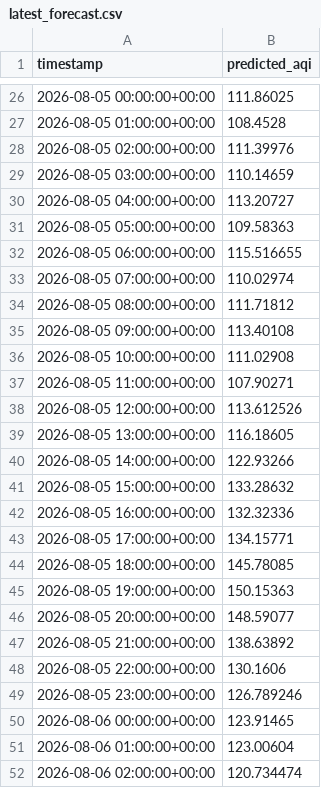
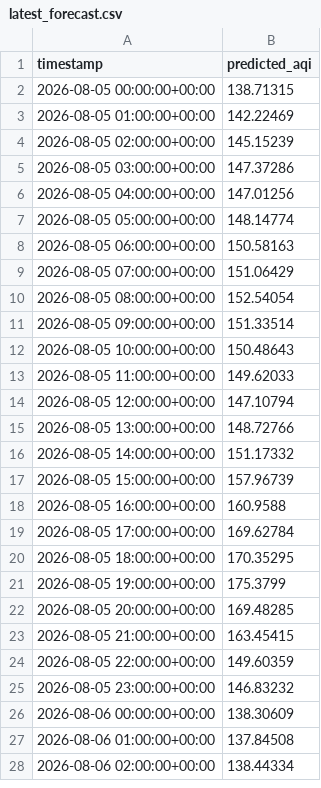
Before and after one commit to Moosa-Hassan/lahore_aqi, a CSV file: predictions/latest_forecast.csv, drawn as a sheet; only a part is shown, gaps mark what is left out; the diff covers the shown part only.

```diff
--- a/predictions/latest_forecast.csv
+++ b/predictions/latest_forecast.csv
@@ -26,27 +2,27 @@ timestamp,predicted_aqi
-2026-08-05 00:00:00+00:00,111.86025
-2026-08-05 01:00:00+00:00,108.4528
-2026-08-05 02:00:00+00:00,111.39976
-2026-08-05 03:00:00+00:00,110.14659
-2026-08-05 04:00:00+00:00,113.20727
-2026-08-05 05:00:00+00:00,109.58363
-2026-08-05 06:00:00+00:00,115.516655
-2026-08-05 07:00:00+00:00,110.02974
-2026-08-05 08:00:00+00:00,111.71812
-2026-08-05 09:00:00+00:00,113.40108
-2026-08-05 10:00:00+00:00,111.02908
-2026-08-05 11:00:00+00:00,107.90271
-2026-08-05 12:00:00+00:00,113.612526
-2026-08-05 13:00:00+00:00,116.18605
-2026-08-05 14:00:00+00:00,122.93266
-2026-08-05 15:00:00+00:00,133.28632
-2026-08-05 16:00:00+00:00,132.32336
-2026-08-05 17:00:00+00:00,134.15771
-2026-08-05 18:00:00+00:00,145.78085
-2026-08-05 19:00:00+00:00,150.15363
-2026-08-05 20:00:00+00:00,148.59077
-2026-08-05 21:00:00+00:00,138.63892
-2026-08-05 22:00:00+00:00,130.1606
-2026-08-05 23:00:00+00:00,126.789246
-2026-08-06 00:00:00+00:00,123.91465
-2026-08-06 01:00:00+00:00,123.00604
-2026-08-06 02:00:00+00:00,120.734474
+2026-08-05 00:00:00+00:00,138.71315
+2026-08-05 01:00:00+00:00,142.22469
+2026-08-05 02:00:00+00:00,145.15239
+2026-08-05 03:00:00+00:00,147.37286
+2026-08-05 04:00:00+00:00,147.01256
+2026-08-05 05:00:00+00:00,148.14774
+2026-08-05 06:00:00+00:00,150.58163
+2026-08-05 07:00:00+00:00,151.06429
+2026-08-05 08:00:00+00:00,152.54054
+2026-08-05 09:00:00+00:00,151.33514
+2026-08-05 10:00:00+00:00,150.48643
+2026-08-05 11:00:00+00:00,149.62033
+2026-08-05 12:00:00+00:00,147.10794
+2026-08-05 13:00:00+00:00,148.72766
+2026-08-05 14:00:00+00:00,151.17332
+2026-08-05 15:00:00+00:00,157.96739
+2026-08-05 16:00:00+00:00,160.9588
+2026-08-05 17:00:00+00:00,169.62784
+2026-08-05 18:00:00+00:00,170.35295
+2026-08-05 19:00:00+00:00,175.3799
+2026-08-05 20:00:00+00:00,169.48285
+2026-08-05 21:00:00+00:00,163.45415
+2026-08-05 22:00:00+00:00,149.60359
+2026-08-05 23:00:00+00:00,146.83232
+2026-08-06 00:00:00+00:00,138.30609
+2026-08-06 01:00:00+00:00,137.84508
+2026-08-06 02:00:00+00:00,138.44334
```
Also changed, not shown: 24 added rows, 24 removed rows and 21 edited cells elsewhere in this file.
